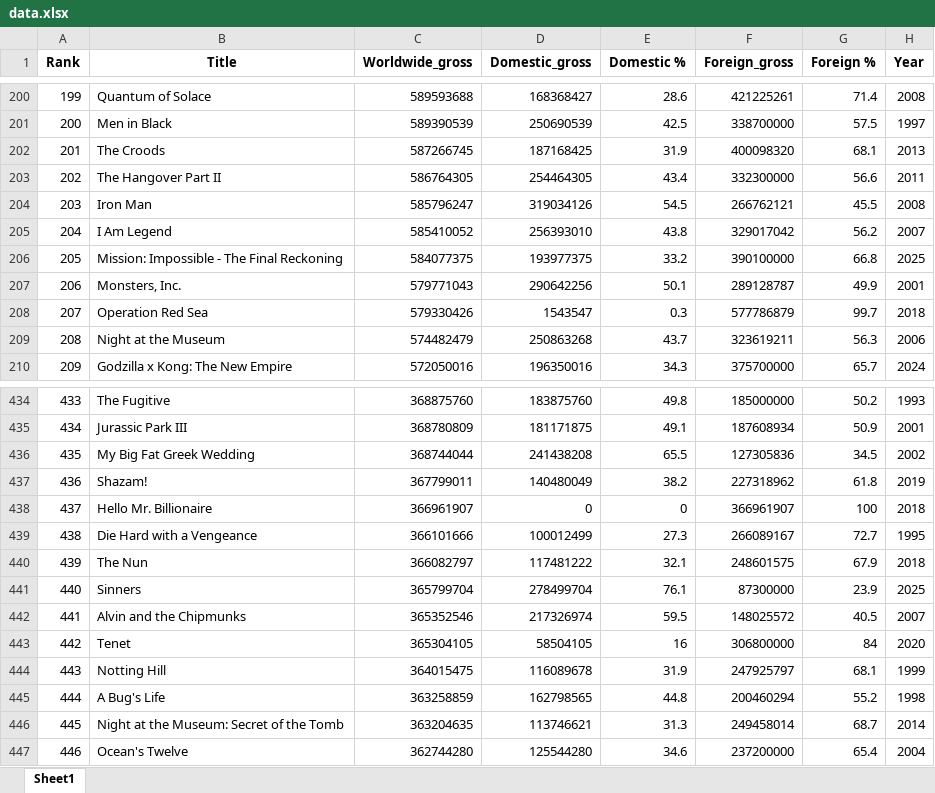
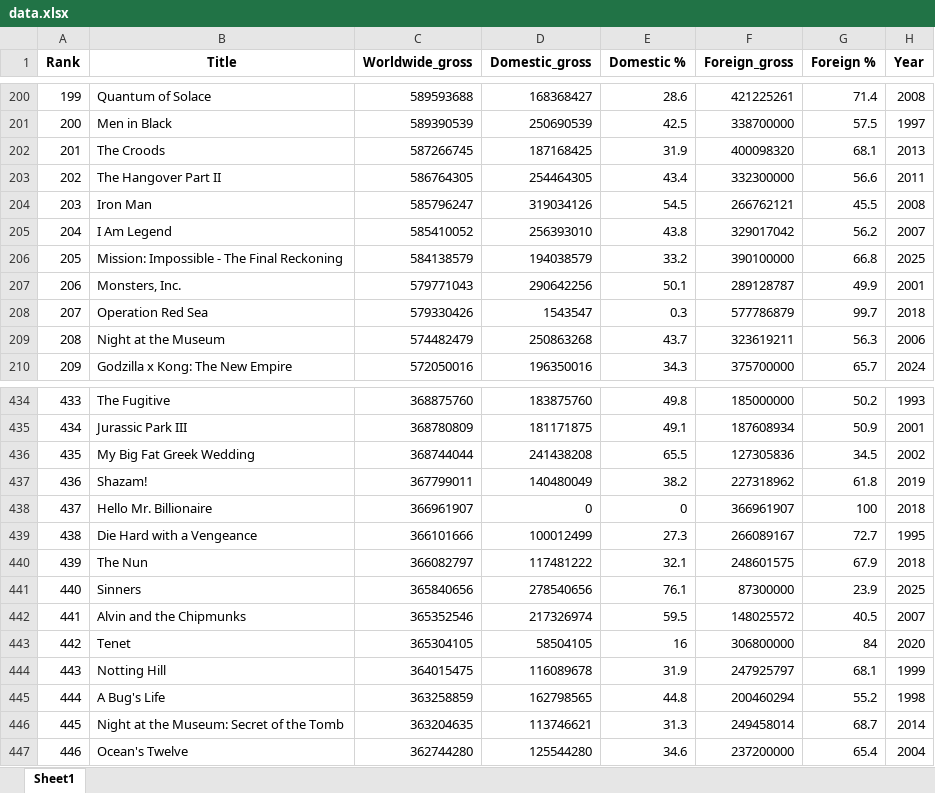
Before and after one commit to Urgith/data_science, an Excel workbook: scraping/box_mojo/top_worldwide_gross/data.xlsx, sheet Sheet1, drawn as a sheet; only a part is shown, gaps mark what is left out; values as stored, in another font and other column widths than the file's, no borders; the diff covers the shown part only; the diff names each change by its address in the sheet, - before the commit and + after, or states it on an @@ line.

```diff
--- a/scraping/box_mojo/top_worldwide_gross/data.xlsx (sheet Sheet1)
+++ b/scraping/box_mojo/top_worldwide_gross/data.xlsx (sheet Sheet1)
-C206 (Worldwide_gross): 584077375
+C206 (Worldwide_gross): 584138579
-D206 (Domestic_gross): 193977375
+D206 (Domestic_gross): 194038579
@@ column A (Rank) renumbered between rows 243 and 1000 @@
-C441 (Worldwide_gross): 365799704
+C441 (Worldwide_gross): 365840656
-D441 (Domestic_gross): 278499704
+D441 (Domestic_gross): 278540656
```
Also changed, not shown: 5 added rows, 5 removed rows and 12 edited cells elsewhere in this sheet, 7 other files.
